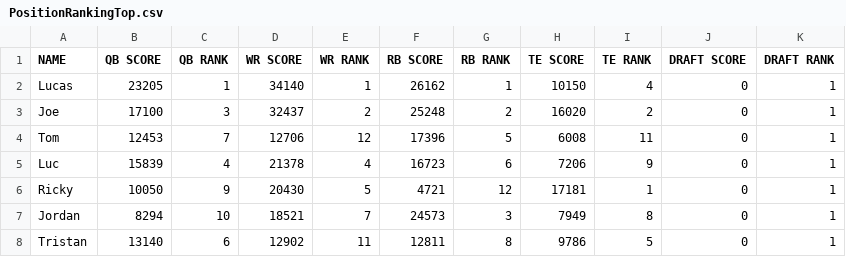
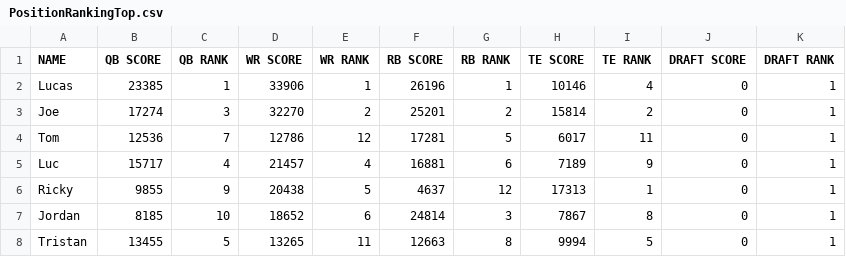
Before and after one commit to lalder95/AGS_Data, a CSV file: CSV/PositionRankingTop.csv, drawn as a sheet; only a part is shown; the diff covers the shown part only.

```diff
--- a/CSV/PositionRankingTop.csv
+++ b/CSV/PositionRankingTop.csv
@@ -1,8 +1,8 @@
 NAME,QB SCORE,QB RANK,WR SCORE,WR RANK,RB SCORE,RB RANK,TE SCORE,TE RANK,DRAFT SCORE,DRAFT RANK
-Lucas,23205,1,34140,1,26162,1,10150,4,0,1
-Joe,17100,3,32437,2,25248,2,16020,2,0,1
-Tom,12453,7,12706,12,17396,5,6008,11,0,1
-Luc,15839,4,21378,4,16723,6,7206,9,0,1
-Ricky,10050,9,20430,5,4721,12,17181,1,0,1
-Jordan,8294,10,18521,7,24573,3,7949,8,0,1
-Tristan,13140,6,12902,11,12811,8,9786,5,0,1
+Lucas,23385,1,33906,1,26196,1,10146,4,0,1
+Joe,17274,3,32270,2,25201,2,15814,2,0,1
+Tom,12536,7,12786,12,17281,5,6017,11,0,1
+Luc,15717,4,21457,4,16881,6,7189,9,0,1
+Ricky,9855,9,20438,5,4637,12,17313,1,0,1
+Jordan,8185,10,18652,6,24814,3,7867,8,0,1
+Tristan,13455,5,13265,11,12663,8,9994,5,0,1
```
Also changed, not shown: 22 edited cells elsewhere in this file, CSV/PositionRankingAll.csv, CSV/RosterTiers.csv, 2 other files.
